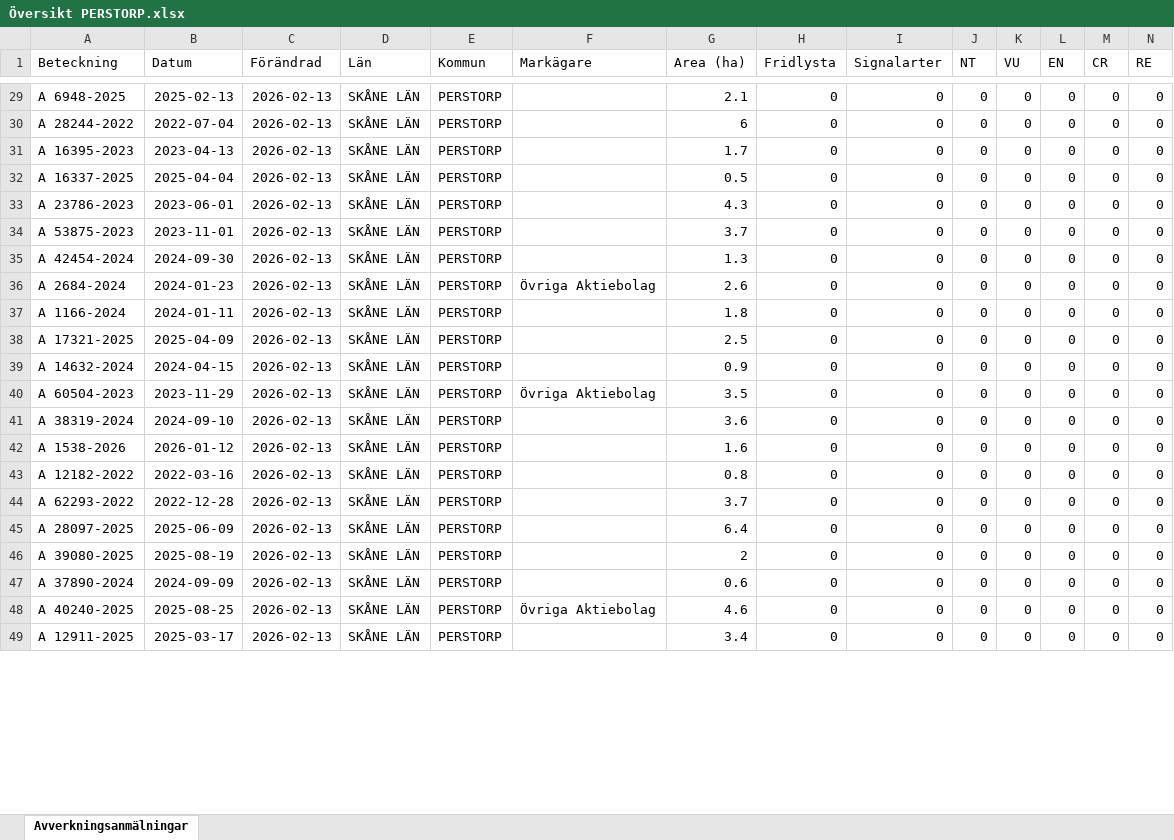
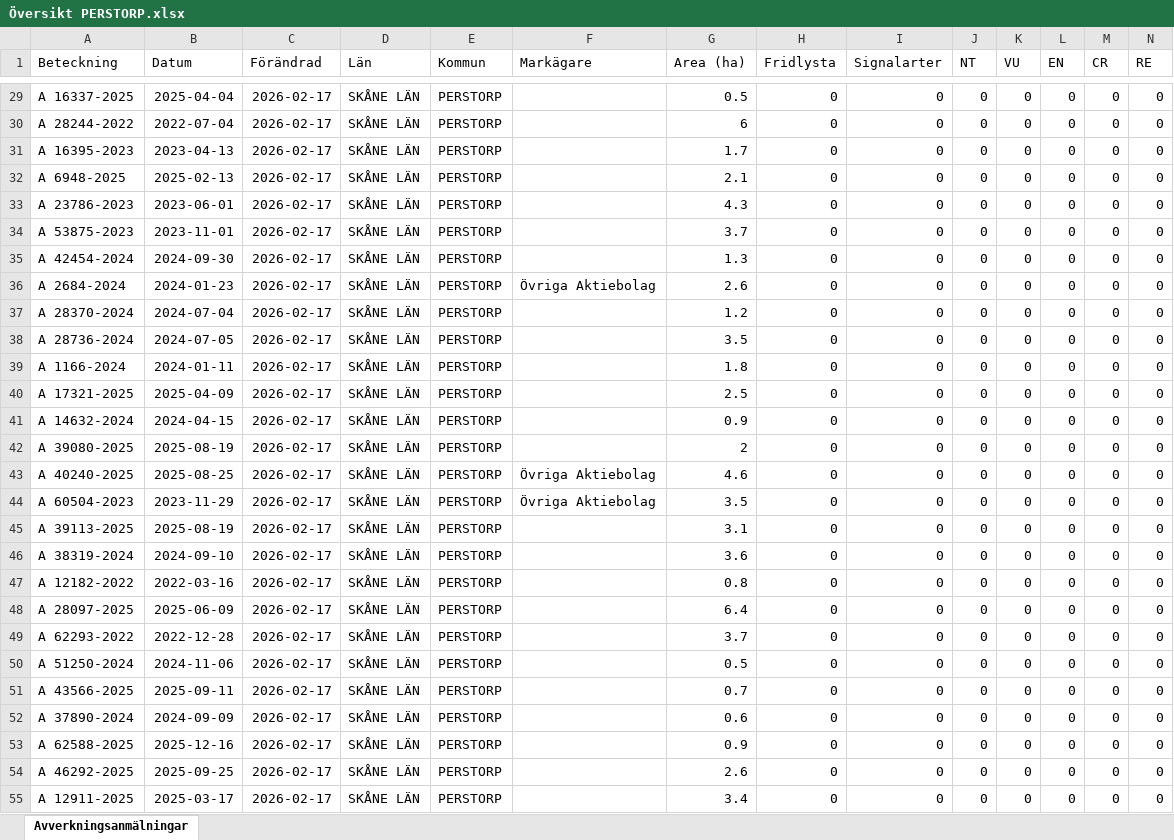
Before and after one commit to klasma/Logging_1275, an Excel workbook: Översikt PERSTORP.xlsx, sheet Avverkningsanmälningar, drawn as a sheet; only a part is shown, gaps mark what is left out; values as stored, in another font and other column widths than the file's, no borders; removed rows and columns are numbered as before the commit, all else as after; rows hold the shown columns only; the diff covers the shown part only; the diff names each change by its address in the sheet, - before the commit and + after, or states it on an @@ line.

```diff
--- a/Översikt PERSTORP.xlsx (sheet Avverkningsanmälningar)
+++ b/Översikt PERSTORP.xlsx (sheet Avverkningsanmälningar)
-A29 (Beteckning): A 6948-2025
+A29 (Beteckning): A 16337-2025
-B29 (Datum): 2025-02-13
+B29 (Datum): 2025-04-04
-C29:C36 (Förändrad): 2026-02-13
+C29:C36 (Förändrad): 2026-02-17
-G29 (Area (ha)): 2.1
+G29 (Area (ha)): 0.5
-A32 (Beteckning): A 16337-2025
+A32 (Beteckning): A 6948-2025
-B32 (Datum): 2025-04-04
+B32 (Datum): 2025-02-13
-G32 (Area (ha)): 0.5
+G32 (Area (ha)): 2.1
+row 37: A 28370-2024 | 2024-07-04 | 2026-02-17 | SKÅNE LÄN | PERSTORP |  | 1.2 | 0 | 0 | 0 | 0 | 0 | 0 | 0
+row 38: A 28736-2024 | 2024-07-05 | 2026-02-17 | SKÅNE LÄN | PERSTORP |  | 3.5 | 0 | 0 | 0 | 0 | 0 | 0 | 0
-C39:C41 (Förändrad): 2026-02-13
+C39:C41 (Förändrad): 2026-02-17
+row 42: A 39080-2025 | 2025-08-19 | 2026-02-17 | SKÅNE LÄN | PERSTORP |  | 2 | 0 | 0 | 0 | 0 | 0 | 0 | 0
+row 43: A 40240-2025 | 2025-08-25 | 2026-02-17 | SKÅNE LÄN | PERSTORP | Övriga Aktiebolag | 4.6 | 0 | 0 | 0 | 0 | 0 | 0 | 0
-C44 (Förändrad): 2026-02-13
+C44 (Förändrad): 2026-02-17
+row 45: A 39113-2025 | 2025-08-19 | 2026-02-17 | SKÅNE LÄN | PERSTORP |  | 3.1 | 0 | 0 | 0 | 0 | 0 | 0 | 0
-C46 (Förändrad): 2026-02-13
+C46 (Förändrad): 2026-02-17
-row 42: A 1538-2026 | 2026-01-12 | 2026-02-13 | SKÅNE LÄN | PERSTORP |  | 1.6 | 0 | 0 | 0 | 0 | 0 | 0 | 0
-C47 (Förändrad): 2026-02-13
+C47 (Förändrad): 2026-02-17
-row 44: A 62293-2022 | 2022-12-28 | 2026-02-13 | SKÅNE LÄN | PERSTORP |  | 3.7 | 0 | 0 | 0 | 0 | 0 | 0 | 0
-C48 (Förändrad): 2026-02-13
+C48 (Förändrad): 2026-02-17
+row 49: A 62293-2022 | 2022-12-28 | 2026-02-17 | SKÅNE LÄN | PERSTORP |  | 3.7 | 0 | 0 | 0 | 0 | 0 | 0 | 0
+row 50: A 51250-2024 | 2024-11-06 | 2026-02-17 | SKÅNE LÄN | PERSTORP |  | 0.5 | 0 | 0 | 0 | 0 | 0 | 0 | 0
-A51 (Beteckning): A 39080-2025
+A51 (Beteckning): A 43566-2025
-B51 (Datum): 2025-08-19
+B51 (Datum): 2025-09-11
-C51:C52 (Förändrad): 2026-02-13
+C51:C52 (Förändrad): 2026-02-17
-G51 (Area (ha)): 2
+G51 (Area (ha)): 0.7
+row 53: A 62588-2025 | 2025-12-16 | 2026-02-17 | SKÅNE LÄN | PERSTORP |  | 0.9 | 0 | 0 | 0 | 0 | 0 | 0 | 0
-A54 (Beteckning): A 40240-2025
+A54 (Beteckning): A 46292-2025
-B54 (Datum): 2025-08-25
+B54 (Datum): 2025-09-25
-C54:C55 (Förändrad): 2026-02-13
+C54:C55 (Förändrad): 2026-02-17
-F54 (Markägare): Övriga Aktiebolag
+F54 (Markägare): (empty)
-G54 (Area (ha)): 4.6
+G54 (Area (ha)): 2.6
```
Also changed, not shown: 11 added rows, 17 removed rows and 99 edited cells elsewhere in this sheet, artfynd/A 145-2026 artfynd.xlsx, artfynd/A 32842-2024 artfynd.xlsx, 23 other files.
